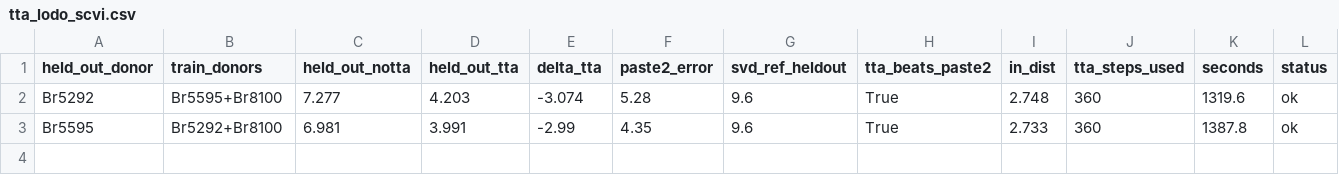
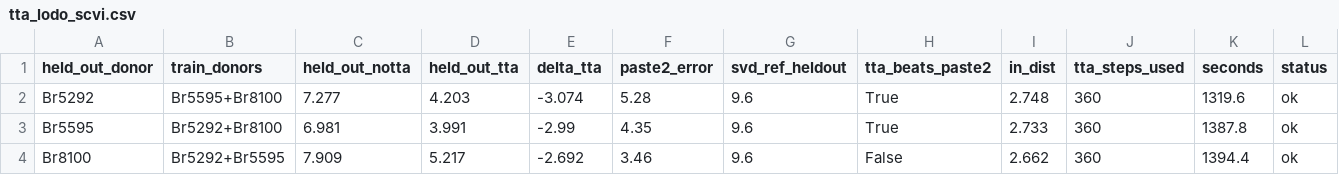
Before and after one commit to Senekw/sutura-genomics, a CSV file: research/results/tta_lodo_scvi.csv, drawn as a sheet; only a part is shown; rows hold the shown columns only; the diff names each change by its address in the sheet, - before the commit and + after, or states it on an @@ line.

```diff
--- a/research/results/tta_lodo_scvi.csv
+++ b/research/results/tta_lodo_scvi.csv
+row 4: Br8100 | Br5292+Br5595 | 7.909 | 5.217 | -2.692 | 3.46 | 9.6 | False | 2.662 | 360 | 1394.4 | ok
```
Also changed, not shown: 3 other files.
